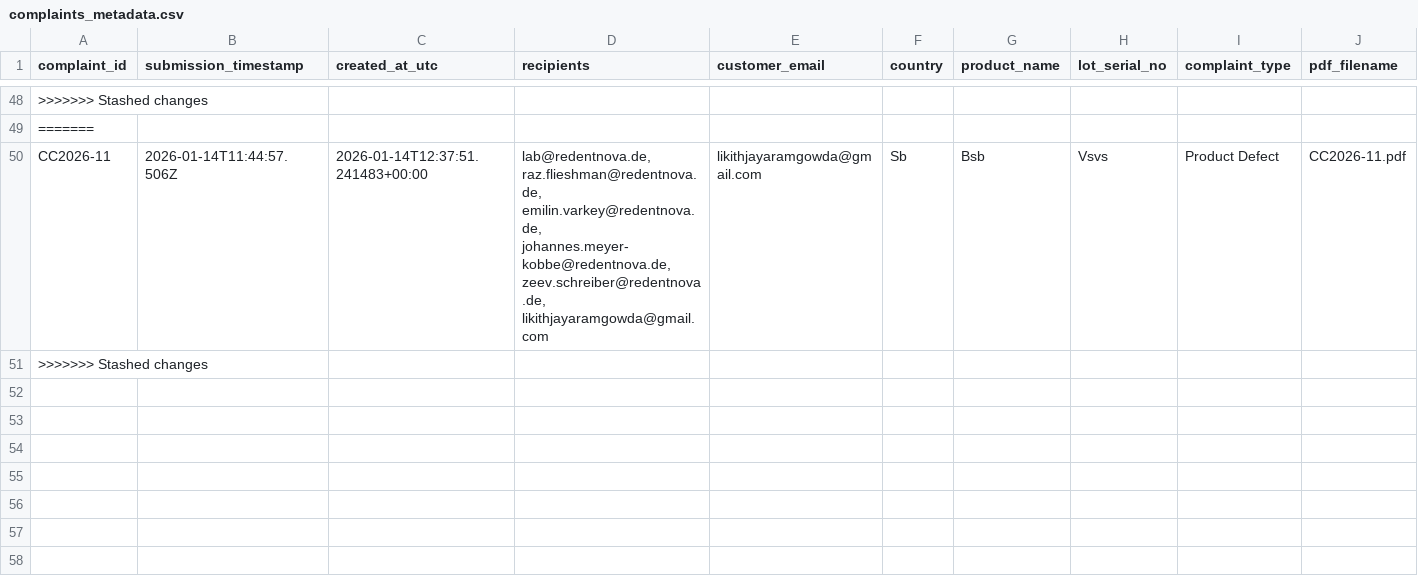
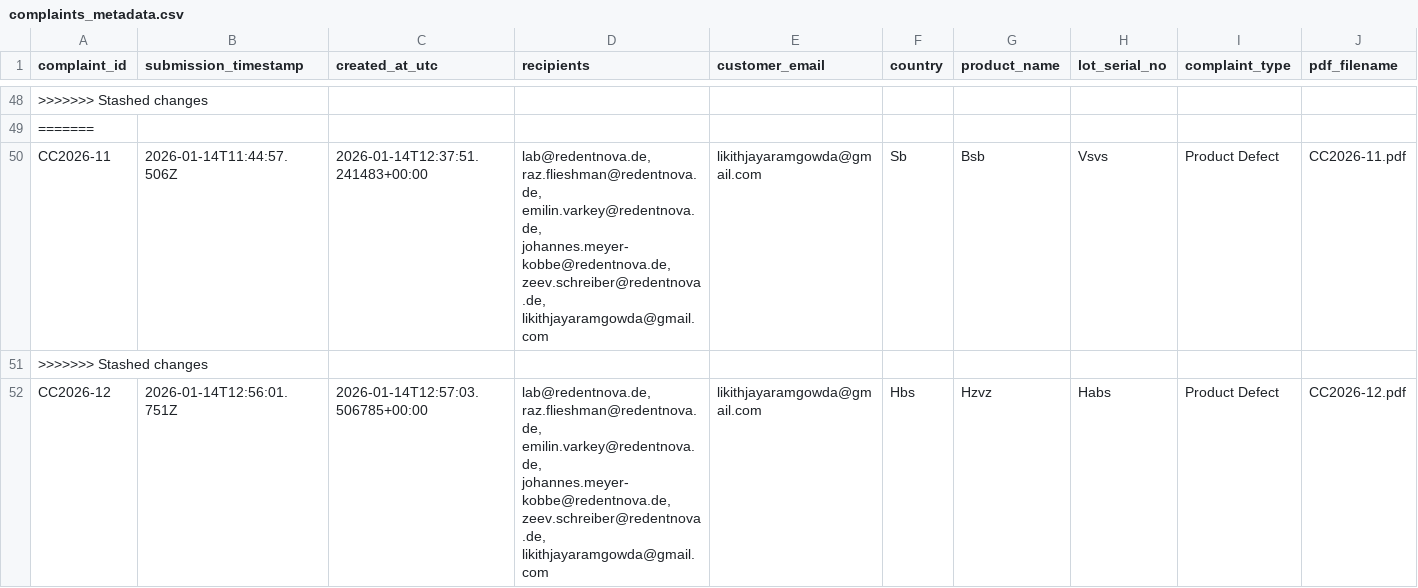
Before and after one commit to lab-redentnova/Customer_cc, a CSV file: data/complaints_metadata.csv, drawn as a sheet; only a part is shown, gaps mark what is left out; rows hold the shown columns only; the diff names each change by its address in the sheet, - before the commit and + after, or states it on an @@ line.

```diff
--- a/data/complaints_metadata.csv
+++ b/data/complaints_metadata.csv
+row 52: CC2026-12 | 2026-01-14T12:56:01.751Z | 2026-01-14T12:57:03.506785+00:00 | lab@redentnova.de, raz.flieshman@redentnova.de, emilin.varkey@redentnova.de, johannes.meyer-kobbe@redentnova.de, zeev.schreiber@redentnova.de, likithjayaramgowda@gmail.com | likithjayaramgowda@gmail.com | Hbs | Hzvz | Habs | Product Defect | CC2026-12.pdf
```
